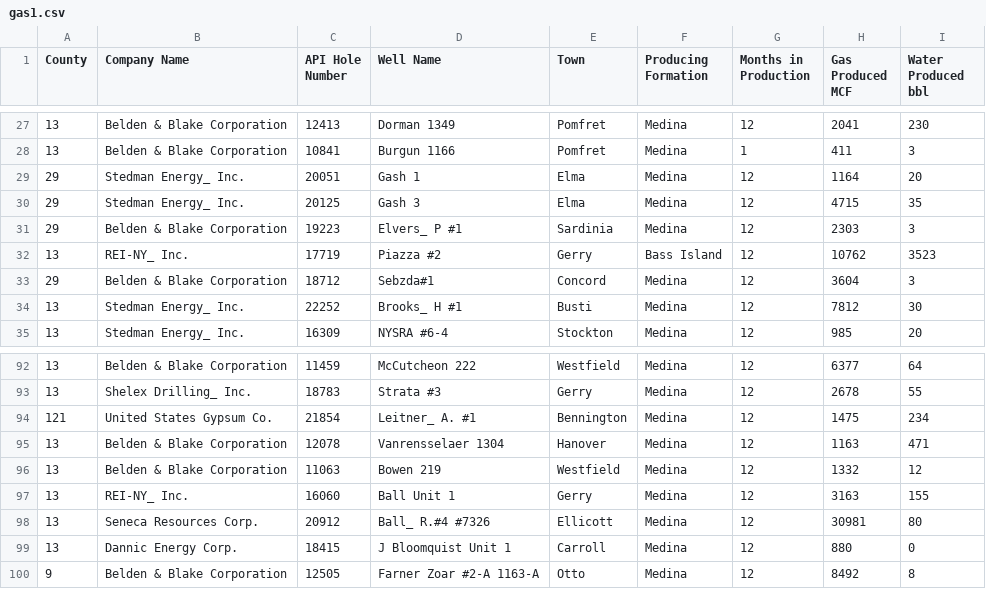
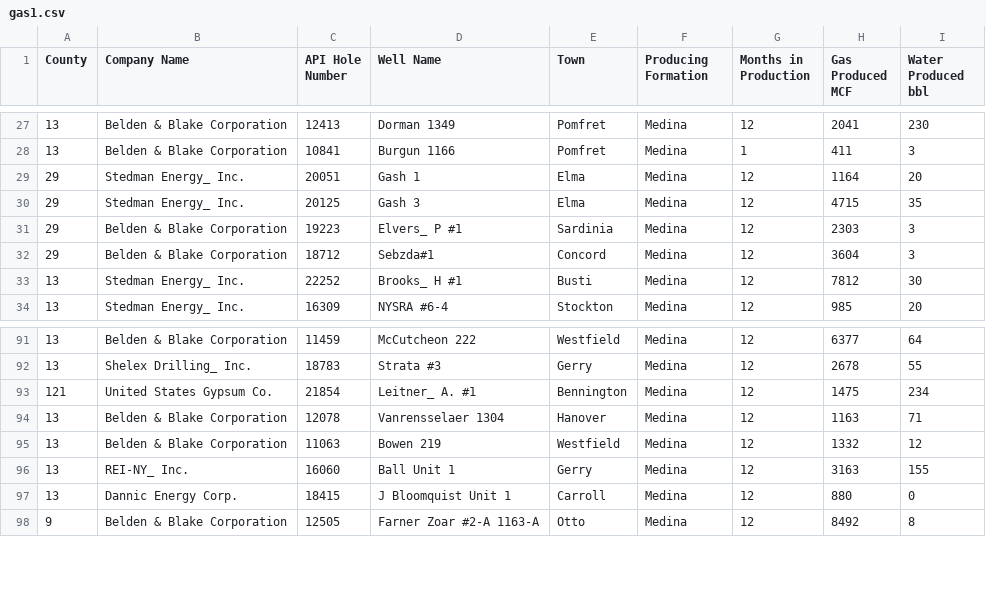
Before and after one commit to Evgeniarry/Tour, a CSV file: gas1.csv, drawn as a sheet; only a part is shown, gaps mark what is left out.

Commit message:
333

```diff
--- a/gas1.csv
+++ b/gas1.csv
@@ -31,3 +31,2 @@ County,Company Name,API Hole Number,Well Name,Town,Producing Formation,Months in
 29,Belden & Blake Corporation,19223,Elvers_ P #1,Sardinia,Medina,12,2303,3
-13,REI-NY_ Inc.,17719,Piazza #2,Gerry,Bass Island,12,10762,3523
 29,Belden & Blake Corporation,18712,Sebzda#1,Concord,Medina,12,3604,3
@@ -94,6 +93,5 @@ County,Company Name,API Hole Number,Well Name,Town,Producing Formation,Months in
 121,United States Gypsum Co.,21854,Leitner_ A. #1,Bennington,Medina,12,1475,234
-13,Belden & Blake Corporation,12078,Vanrensselaer 1304,Hanover,Medina,12,1163,471
+13,Belden & Blake Corporation,12078,Vanrensselaer 1304,Hanover,Medina,12,1163,71
 13,Belden & Blake Corporation,11063,Bowen 219,Westfield,Medina,12,1332,12
 13,REI-NY_ Inc.,16060,Ball Unit 1,Gerry,Medina,12,3163,155
-13,Seneca Resources Corp.,20912,Ball_ R.#4 #7326,Ellicott,Medina,12,30981,80
 13,Dannic Energy Corp.,18415,J Bloomquist Unit 1,Carroll,Medina,12,880,0
```
